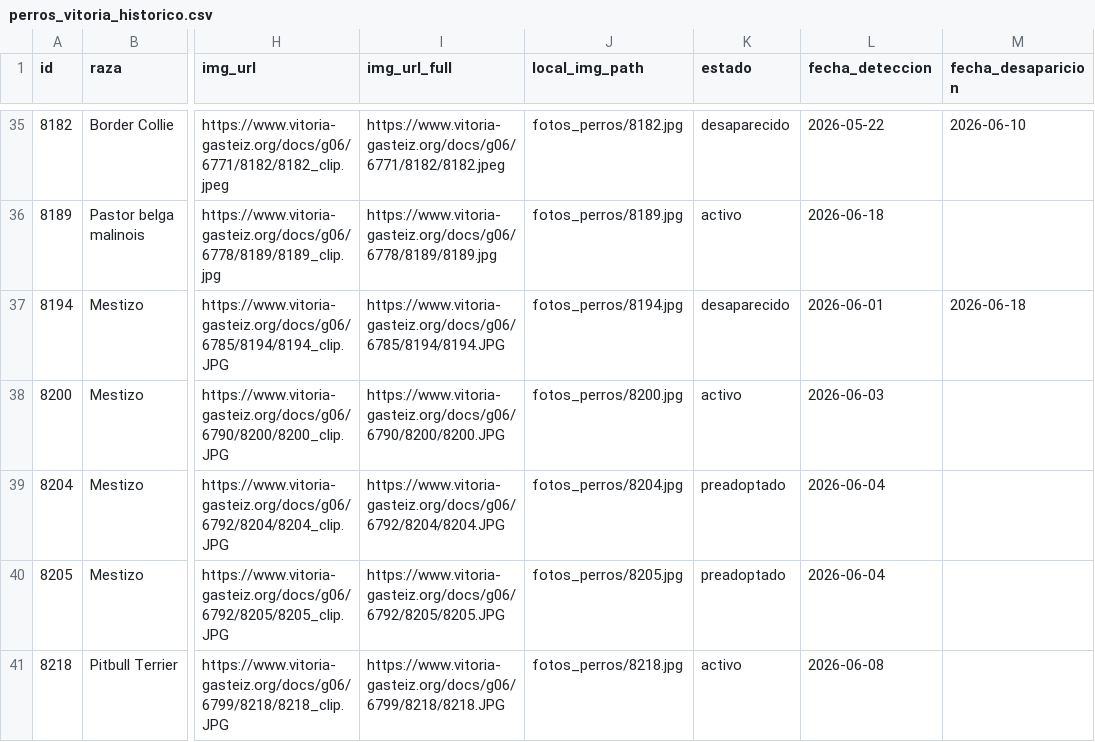
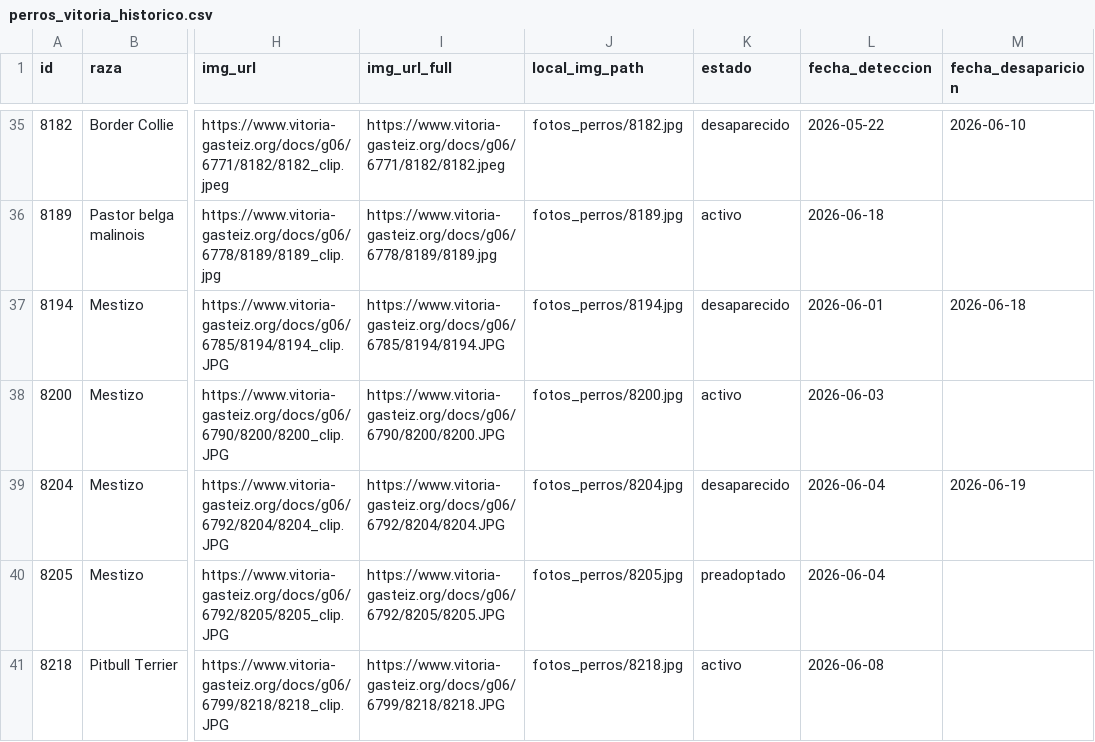
Before and after one commit to eortas/perros-gasteiz, a CSV file: perros_vitoria_historico.csv, drawn as a sheet; only a part is shown, gaps mark what is left out; the diff names each change by its address in the sheet, - before the commit and + after, or states it on an @@ line.

```diff
--- a/perros_vitoria_historico.csv
+++ b/perros_vitoria_historico.csv
-K39 (estado): preadoptado
+K39 (estado): desaparecido
-M39 (fecha_desaparicion): (empty)
+M39 (fecha_desaparicion): 2026-06-19
```
